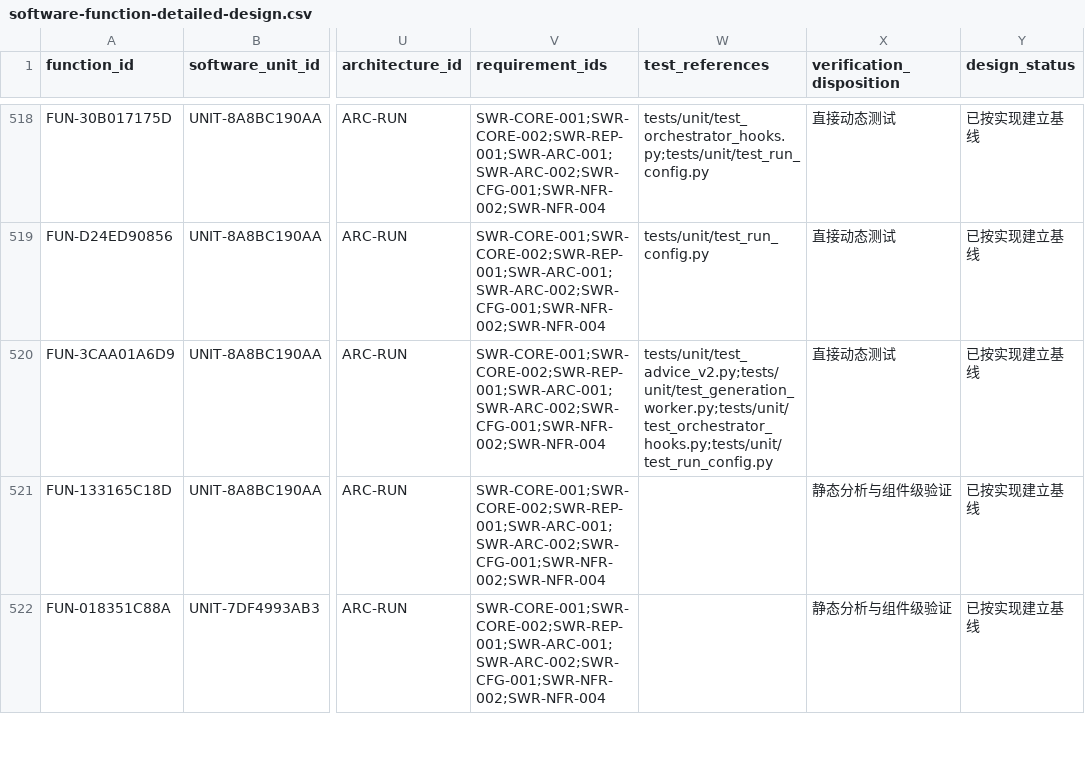
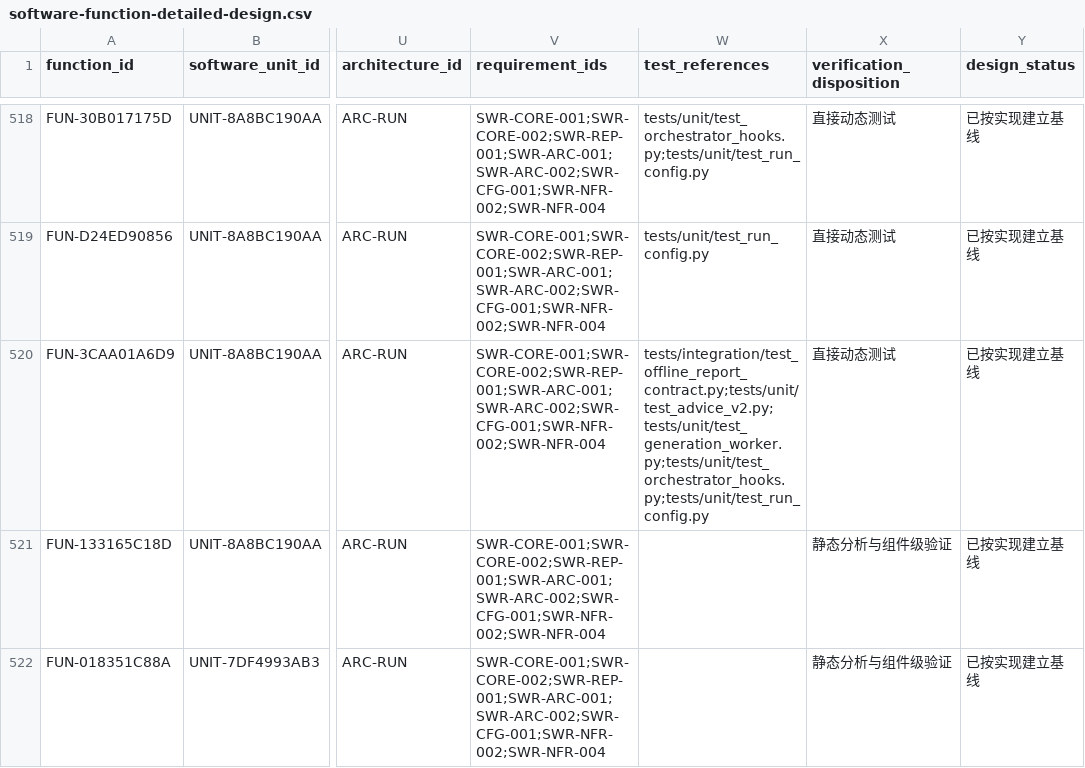
Before and after one commit to vbqx/GoldAnalysisAI, a CSV file: docs/aspice/_machine/software-function-detailed-design.csv, drawn as a sheet; only a part is shown, gaps mark what is left out; the diff covers the shown part only; the diff names each change by its address in the sheet, - before the commit and + after, or states it on an @@ line.

```diff
--- a/docs/aspice/_machine/software-function-detailed-design.csv
+++ b/docs/aspice/_machine/software-function-detailed-design.csv
-W520 (test_references): tests/unit/test_advice_v2.py;tests/unit/test_generation_worker.py;tests/unit/test_orchestrator_hooks.py;tests/unit/test_run_config.py
+W520 (test_references): tests/integration/test_offline_report_contract.py;tests/unit/test_advice_v2.py;tests/unit/test_generation_worker.py;tests/unit/test_orchestrator_hooks.py;tests/unit/test_run_config.py
```
Also changed, not shown: 5 edited cells elsewhere in this file, docs/aspice/_machine/software-unit-verification-matrix.csv, 4 other files.
